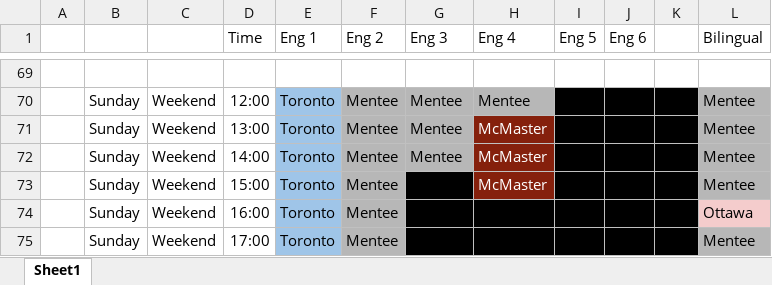
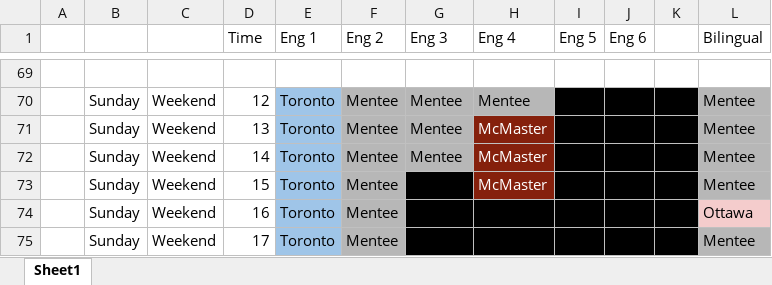
Before and after one commit to guinslym/sp_transform_schedule, an Excel workbook: schedule.xlsx, sheet Sheet1, drawn as a sheet; only a part is shown, gaps mark what is left out; values as stored, in another font and other column widths than the file's, no borders; conditional formats not drawn; the diff covers the shown part only; the diff names each change by its address in the sheet, - before the commit and + after, or states it on an @@ line.

```diff
--- a/schedule.xlsx (sheet Sheet1)
+++ b/schedule.xlsx (sheet Sheet1)
-D70 (Time): 12:00
+D70 (Time): 12
-D71 (Time): 13:00
+D71 (Time): 13
-D72 (Time): 14:00
+D72 (Time): 14
-D73 (Time): 15:00
+D73 (Time): 15
-D74 (Time): 16:00
+D74 (Time): 16
-D75 (Time): 17:00
+D75 (Time): 17
```
Also changed, not shown: 25 edited cells elsewhere in this sheet, schedule_output.xlsx, 2 other files.
